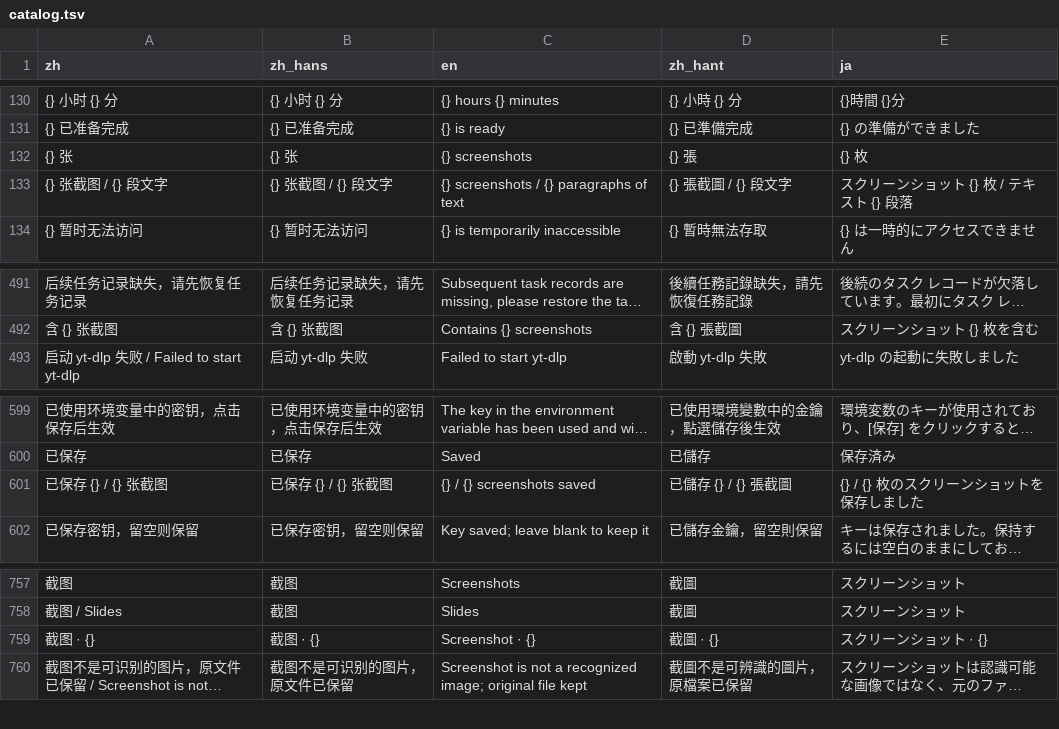
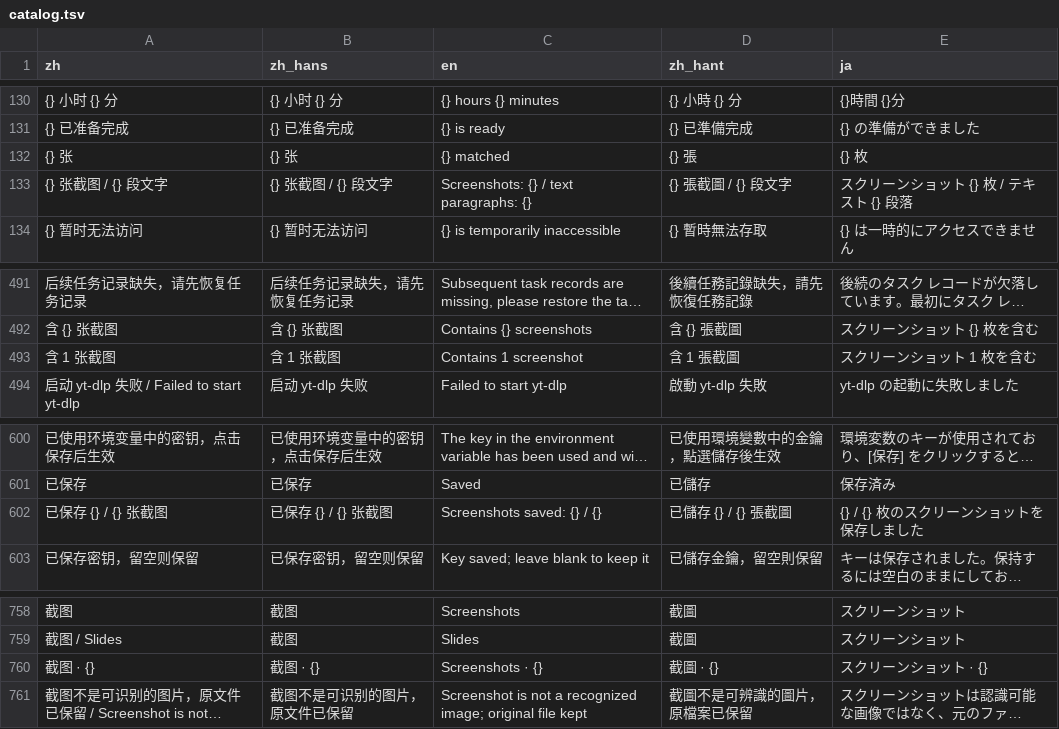
Before and after one commit to mizorewww/course2md, a TSV file: i18n/catalog.tsv, drawn as a sheet; only a part is shown, gaps mark what is left out; long unchanged cells end in …; addresses are those after the commit; the diff names each change by its address in the sheet, - before the commit and + after, or states it on an @@ line.

```diff
--- a/i18n/catalog.tsv
+++ b/i18n/catalog.tsv
-C132 (en): {} screenshots
+C132 (en): {} matched
-C133 (en): {} screenshots / {} paragraphs of text
+C133 (en): Screenshots: {} / text paragraphs: {}
+row 493: 含 1 张截图 | 含 1 张截图 | Contains 1 screenshot | 含 1 張截圖 | スクリーンショット 1 枚を含む
-C602 (en): {} / {} screenshots saved
+C602 (en): Screenshots saved: {} / {}
-C760 (en): Screenshot · {}
+C760 (en): Screenshots · {}
```
Also changed, not shown: 1 other file.
